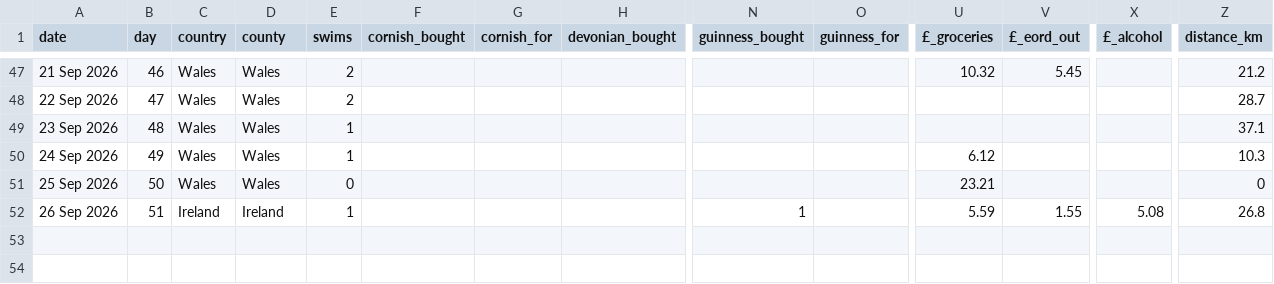
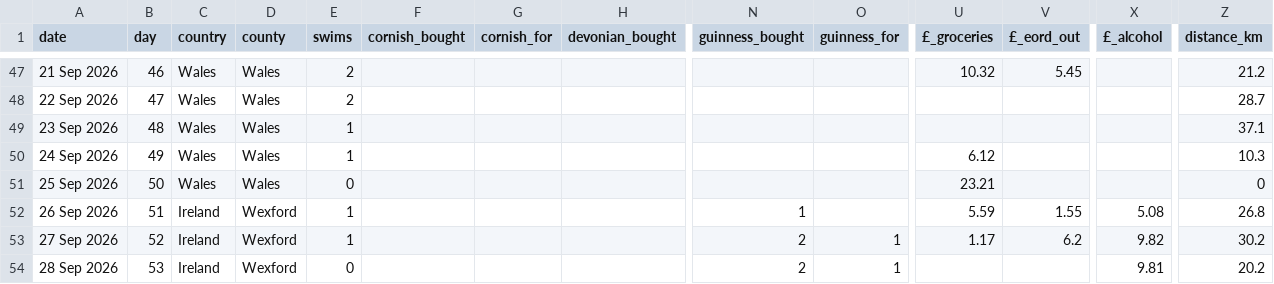
Before and after one commit to tomdefraja/tomdefraja.github.io, a CSV file: data/walk_stats.csv, drawn as a sheet; only a part is shown, gaps mark what is left out; rows hold the shown columns only; the diff names each change by its address in the sheet, - before the commit and + after, or states it on an @@ line.

Commit message:
update from ipad

```diff
--- a/data/walk_stats.csv
+++ b/data/walk_stats.csv
-D52 (county): Ireland
+D52 (county): Wexford
+row 53: 27 Sep 2026 | 52 | Ireland | Wexford | 1 |  |  |  | 2 | 1 | 1.17 | 6.2 | 9.82 | 30.2
+row 54: 28 Sep 2026 | 53 | Ireland | Wexford | 0 |  |  |  | 2 | 1 |  |  | 9.81 | 20.2
```
